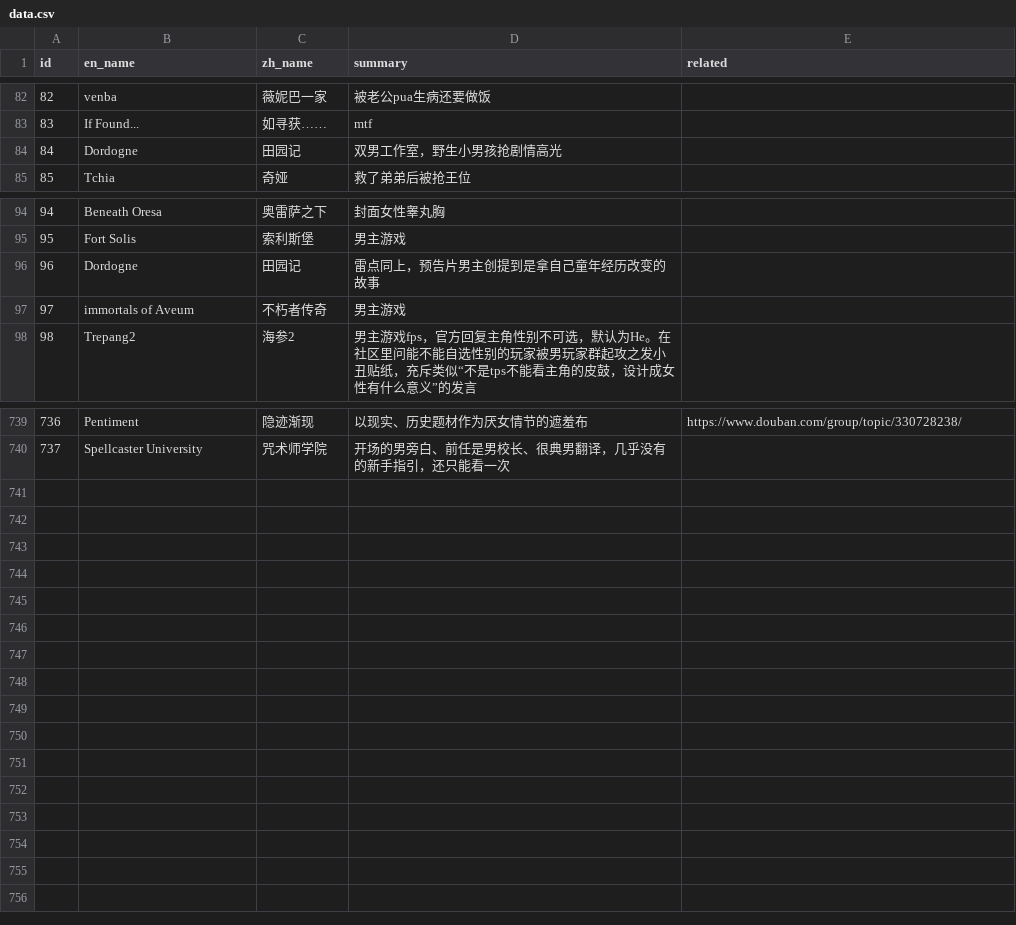
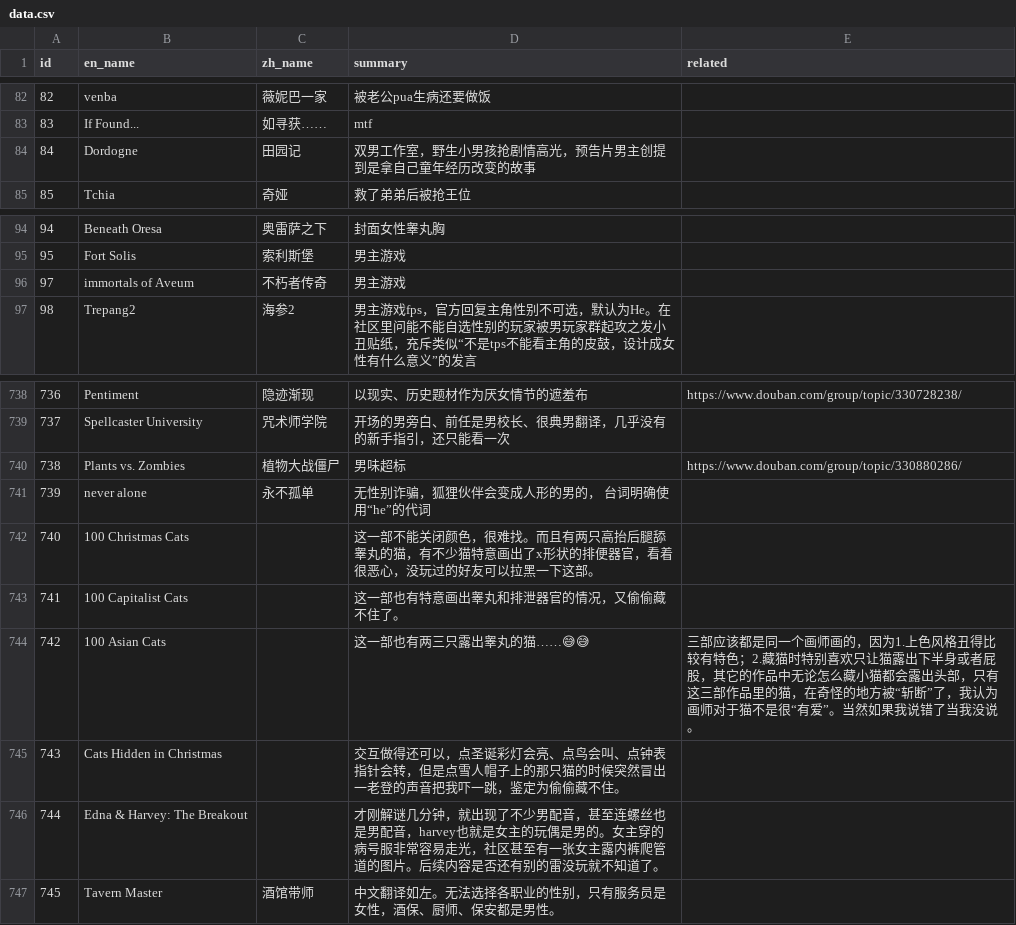
Before and after one commit to Baimu7777/fm_database, a CSV file: data.csv, drawn as a sheet; only a part is shown, gaps mark what is left out.

Commit message:
Update data.csv

```diff
--- a/data.csv
+++ b/data.csv
@@ -83,3 +83,3 @@
 83,If Found...,如寻获……,mtf,
-84,Dordogne,田园记,双男工作室，野生小男孩抢剧情高光,
+84,Dordogne,田园记,双男工作室，野生小男孩抢剧情高光，预告片男主创提到是拿自己童年经历改变的故事,
 85,Tchia,奇娅,救了弟弟后被抢王位,
@@ -99,3 +99,2 @@
 95,Fort Solis,索利斯堡,男主游戏,
-96,Dordogne,田园记,雷点同上，预告片男主创提到是拿自己童年经历改变的故事,
 97,immortals of Aveum,不朽者传奇,"男主游戏
@@ -769 +768,9 @@
 737,Spellcaster University,咒术师学院,开场的男旁白、前任是男校长、很典男翻译，几乎没有的新手指引，还只能看一次,
+738,Plants vs. Zombies ,植物大战僵尸,男味超标,https://www.douban.com/group/topic/330880286/
+739,never alone,永不孤单,无性别诈骗，狐狸伙伴会变成人形的男的， 台词明确使用“he”的代词,
+740,100 Christmas Cats,,这一部不能关闭颜色，很难找。而且有两只高抬后腿舔睾丸的猫，有不少猫特意画出了x形状的排便器官，看着很恶心，没玩过的好友可以拉黑一下这部。,
+741,100 Capitalist Cats,,这一部也有特意画出睾丸和排泄器官的情况，又偷偷藏不住了。,
+742,100 Asian Cats,,这一部也有两三只露出睾丸的猫……😅😅,三部应该都是同一个画师画的，因为1.上色风格丑得比较有特色；2.藏猫时特别喜欢只让猫露出下半身或者屁股，其它的作品中无论怎么藏小猫都会露出头部，只有这三部作品里的猫，在奇怪的地方被“斩断”了，我认为画师对于猫不是很“有爱”。当然如果我说错了当我没说。
+743,Cats Hidden in Christmas,,交互做得还可以，点圣诞彩灯会亮、点鸟会叫、点钟表指针会转，但是点雪人帽子上的那只猫的时候突然冒出一老登的声音把我吓一跳，鉴定为偷偷藏不住。,
+744,Edna & Harvey: The Breakout,,才刚解谜几分钟，就出现了不少男配音，甚至连螺丝也是男配音，harvey也就是女主的玩偶是男的。女主穿的病号服非常容易走光，社区甚至有一张女主露内裤爬管道的图片。后续内容是否还有别的雷没玩就不知道了。,
+745,Tavern Master,酒馆带师,中文翻译如左。无法选择各职业的性别，只有服务员是女性，酒保、厨师、保安都是男性。,
```
